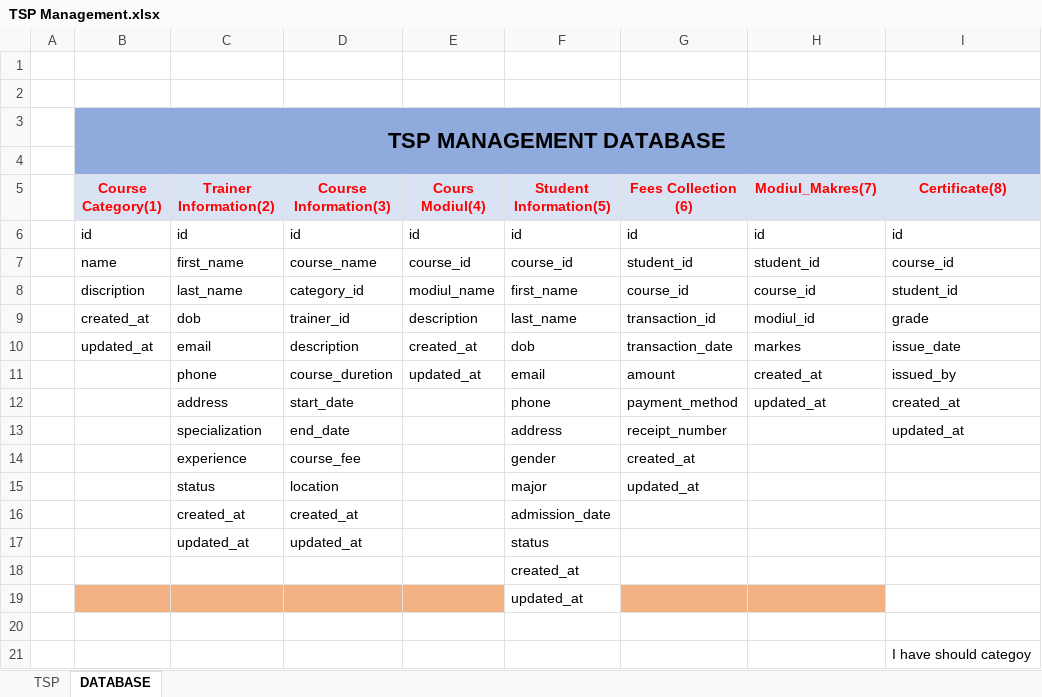
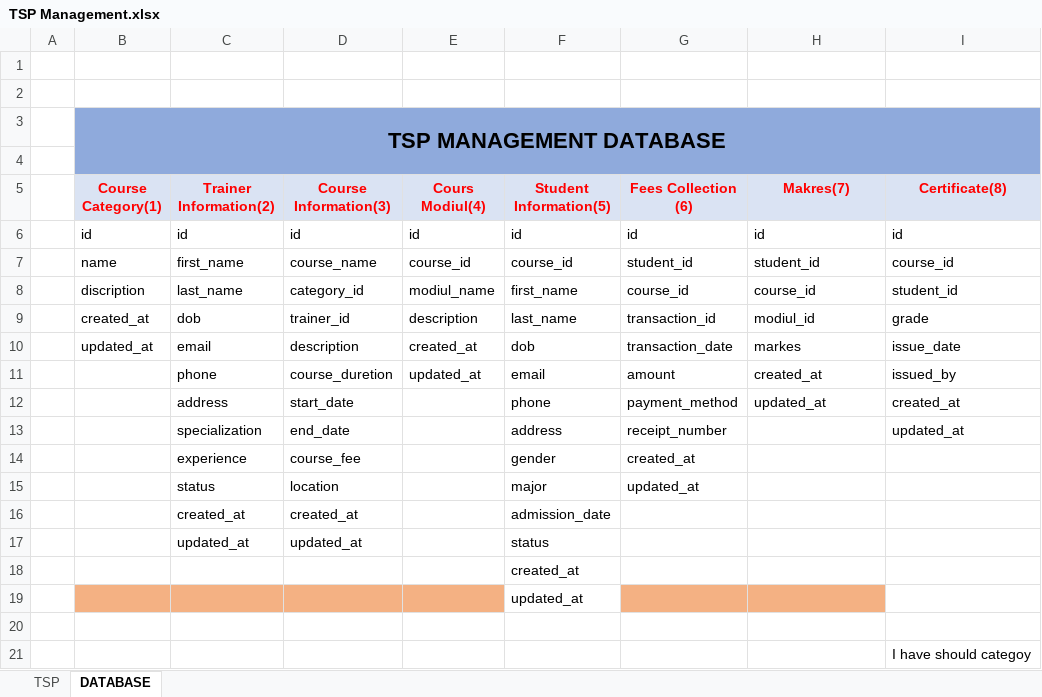
Before and after one commit to Mansurshoyab/TSPManagement, an Excel workbook: resources/views/resources/database/TSP Management.xlsx, sheet DATABASE, drawn as a sheet; values as stored, in another font and other column widths than the file's, no borders; the diff names each change by its address in the sheet, - before the commit and + after, or states it on an @@ line.

Commit message:
Edit Certificate

```diff
--- a/resources/views/resources/database/TSP Management.xlsx (sheet DATABASE)
+++ b/resources/views/resources/database/TSP Management.xlsx (sheet DATABASE)
-H5: Modiul_Makres(7)
+H5: Makres(7)
```
Also changed, not shown: 6 other files.
